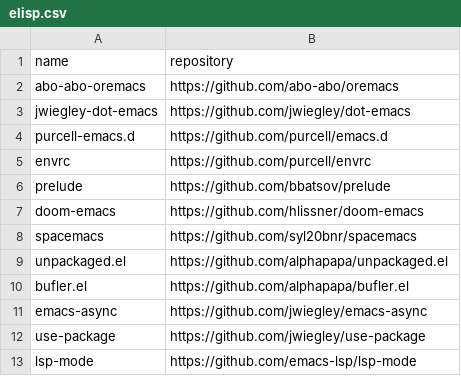
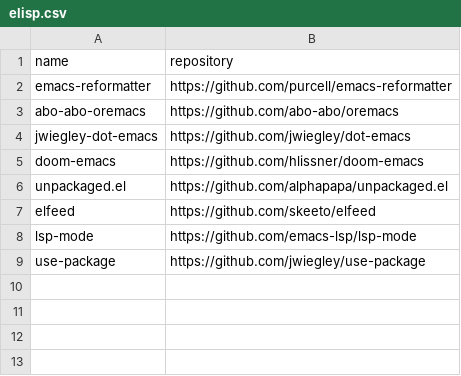
Before and after one commit to easbarba/lar, a CSV file: .config/floss/elisp.csv, drawn as a sheet.

```diff
--- a/.config/floss/elisp.csv
+++ b/.config/floss/elisp.csv
@@ -1,13 +1,9 @@
 name,repository
+emacs-reformatter,https://github.com/purcell/emacs-reformatter
 abo-abo-oremacs,https://github.com/abo-abo/oremacs
 jwiegley-dot-emacs,https://github.com/jwiegley/dot-emacs
-purcell-emacs.d,https://github.com/purcell/emacs.d
-envrc,https://github.com/purcell/envrc
-prelude,https://github.com/bbatsov/prelude
 doom-emacs,https://github.com/hlissner/doom-emacs
-spacemacs,https://github.com/syl20bnr/spacemacs
 unpackaged.el,https://github.com/alphapapa/unpackaged.el
-bufler.el,https://github.com/alphapapa/bufler.el
-emacs-async,https://github.com/jwiegley/emacs-async
+elfeed,https://github.com/skeeto/elfeed
+lsp-mode,https://github.com/emacs-lsp/lsp-mode
 use-package,https://github.com/jwiegley/use-package
-lsp-mode,https://github.com/emacs-lsp/lsp-mode
```
Also changed, not shown: 3 other files.
